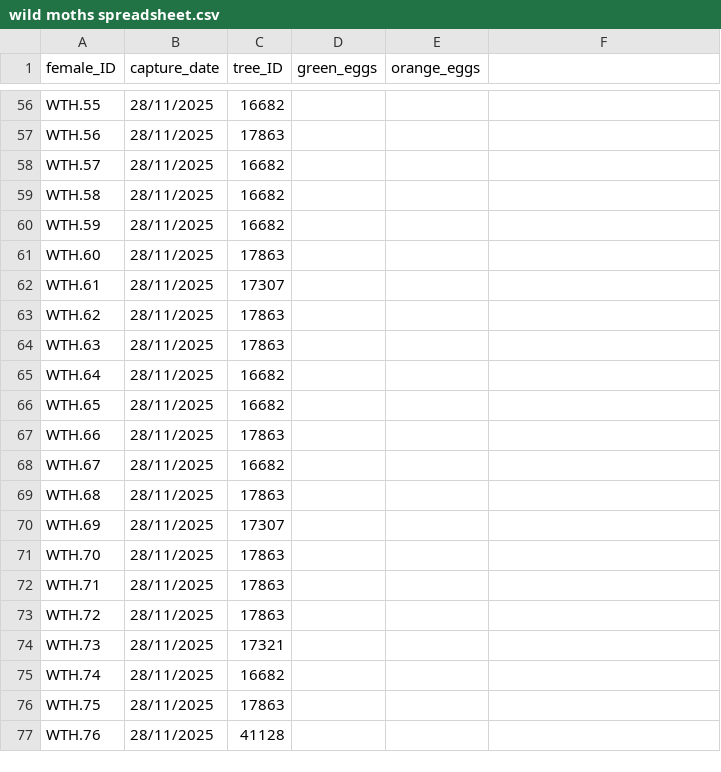
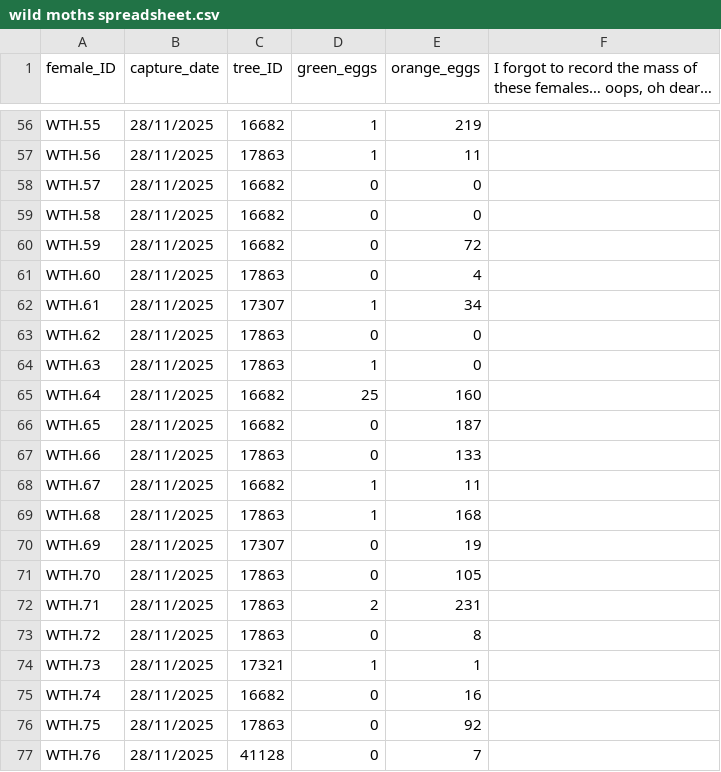
Before and after one commit to hannahglendell/MbiolProject, a CSV file: data/wild moths spreadsheet.csv, drawn as a sheet; only a part is shown, gaps mark what is left out; the diff covers the shown part only; the diff names each change by its address in the sheet, - before the commit and + after, or states it on an @@ line.

```diff
--- a/data/wild moths spreadsheet.csv
+++ b/data/wild moths spreadsheet.csv
-F1: (empty)
+F1: I forgot to record the mass of these females… oops, oh dear…
-D56:D57 (green_eggs): (empty)
+D56:D57 (green_eggs): 1
-E56 (orange_eggs): (empty)
+E56 (orange_eggs): 219
-E57 (orange_eggs): (empty)
+E57 (orange_eggs): 11
-D58:D61 (green_eggs): (empty)
+D58:D61 (green_eggs): 0
-E58:E59 (orange_eggs): (empty)
+E58:E59 (orange_eggs): 0
-E60 (orange_eggs): (empty)
+E60 (orange_eggs): 72
-E61 (orange_eggs): (empty)
+E61 (orange_eggs): 4
-D62 (green_eggs): (empty)
+D62 (green_eggs): 1
-E62 (orange_eggs): (empty)
+E62 (orange_eggs): 34
-D63 (green_eggs): (empty)
+D63 (green_eggs): 0
-E63:E64 (orange_eggs): (empty)
+E63:E64 (orange_eggs): 0
-D64 (green_eggs): (empty)
+D64 (green_eggs): 1
-D65 (green_eggs): (empty)
+D65 (green_eggs): 25
-E65 (orange_eggs): (empty)
+E65 (orange_eggs): 160
-D66:D67 (green_eggs): (empty)
+D66:D67 (green_eggs): 0
-E66 (orange_eggs): (empty)
+E66 (orange_eggs): 187
-E67 (orange_eggs): (empty)
+E67 (orange_eggs): 133
-D68:D69 (green_eggs): (empty)
+D68:D69 (green_eggs): 1
-E68 (orange_eggs): (empty)
+E68 (orange_eggs): 11
-E69 (orange_eggs): (empty)
+E69 (orange_eggs): 168
-D70:D71 (green_eggs): (empty)
+D70:D71 (green_eggs): 0
-E70 (orange_eggs): (empty)
+E70 (orange_eggs): 19
-E71 (orange_eggs): (empty)
+E71 (orange_eggs): 105
-D72 (green_eggs): (empty)
+D72 (green_eggs): 2
-E72 (orange_eggs): (empty)
+E72 (orange_eggs): 231
-D73 (green_eggs): (empty)
+D73 (green_eggs): 0
-E73 (orange_eggs): (empty)
+E73 (orange_eggs): 8
-D74 (green_eggs): (empty)
+D74 (green_eggs): 1
-E74 (orange_eggs): (empty)
+E74 (orange_eggs): 1
-D75:D77 (green_eggs): (empty)
+D75:D77 (green_eggs): 0
-E75 (orange_eggs): (empty)
+E75 (orange_eggs): 16
-E76 (orange_eggs): (empty)
+E76 (orange_eggs): 92
-E77 (orange_eggs): (empty)
+E77 (orange_eggs): 7
```
Also changed, not shown: 44 edited cells elsewhere in this file, data/egg size results - blinded.csv, 2 other files.
